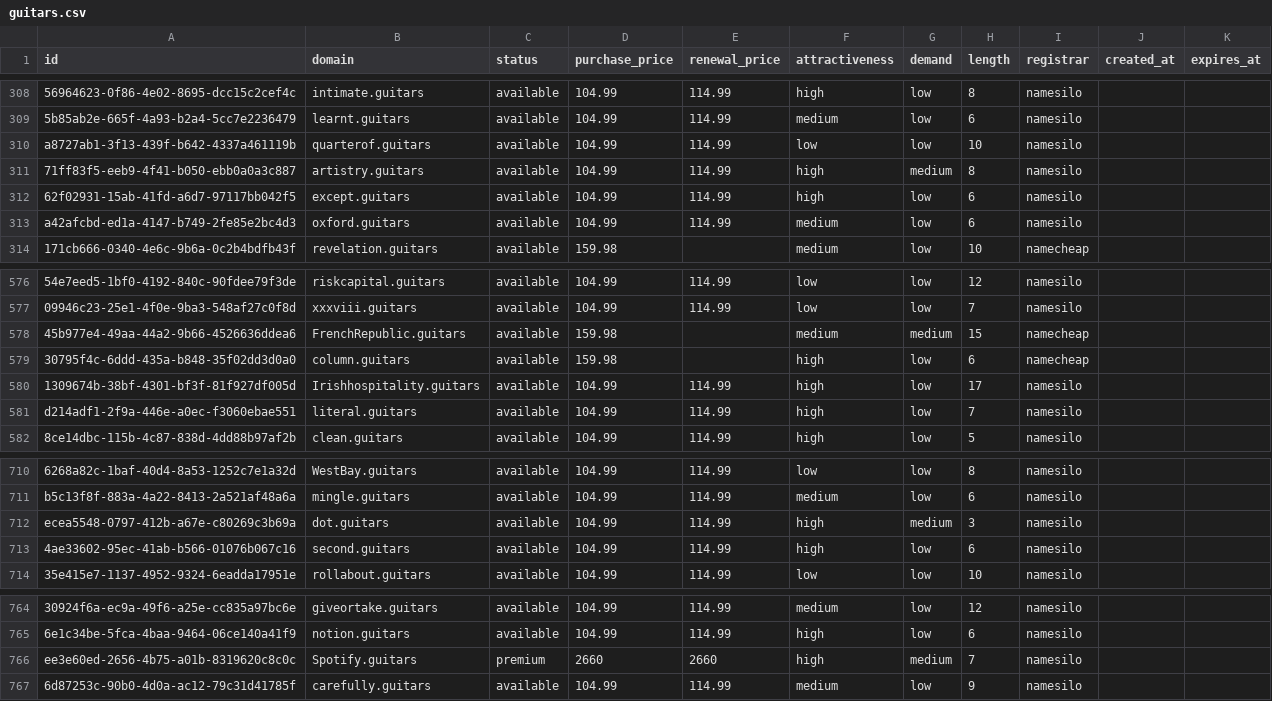
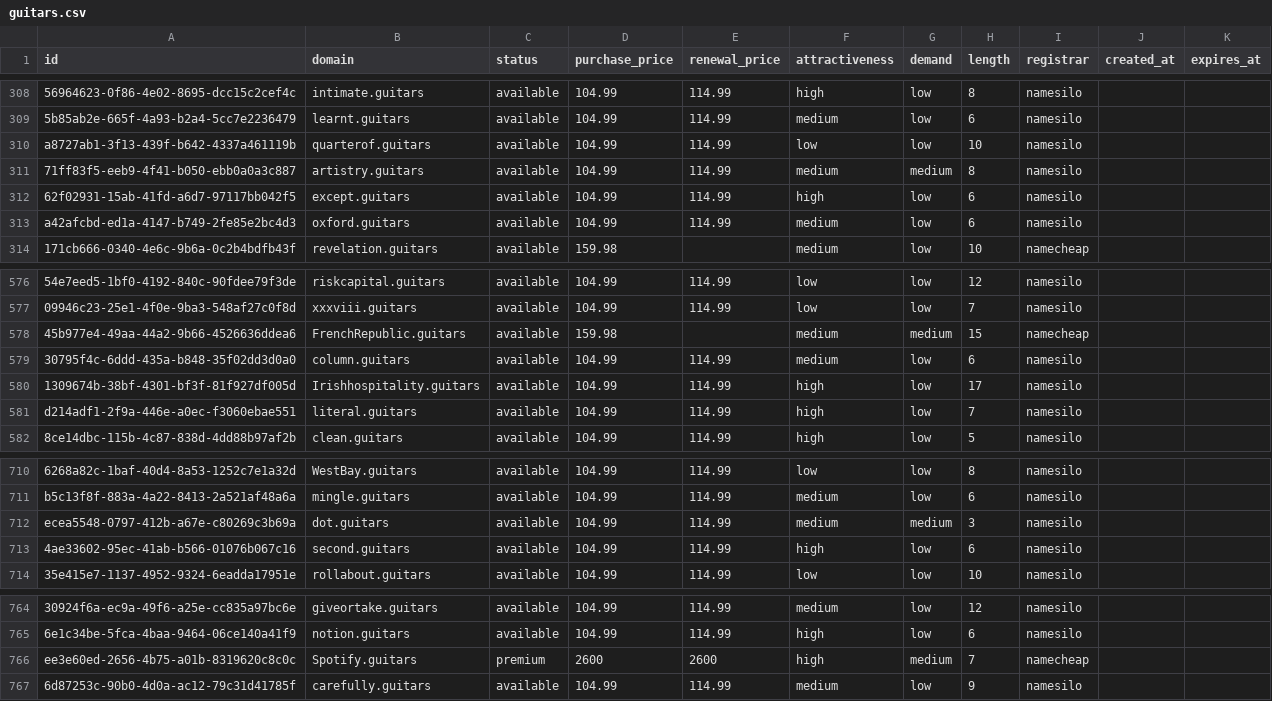
Before and after one commit to UniqueDomains/guitars-oneword-domains, a CSV file: guitars.csv, drawn as a sheet; only a part is shown, gaps mark what is left out; the diff names each change by its address in the sheet, - before the commit and + after, or states it on an @@ line.

Commit message:
Domains update

```diff
--- a/guitars.csv
+++ b/guitars.csv
-F311 (attractiveness): high
+F311 (attractiveness): medium
-D579 (purchase_price): 159.98
+D579 (purchase_price): 104.99
-E579 (renewal_price): (empty)
+E579 (renewal_price): 114.99
-F579 (attractiveness): high
+F579 (attractiveness): medium
-I579 (registrar): namecheap
+I579 (registrar): namesilo
-F712 (attractiveness): high
+F712 (attractiveness): medium
-D766 (purchase_price): 2660
+D766 (purchase_price): 2600
-E766 (renewal_price): 2660
+E766 (renewal_price): 2600
-I766 (registrar): namesilo
+I766 (registrar): namecheap
```
Also changed, not shown: 4 other files.
